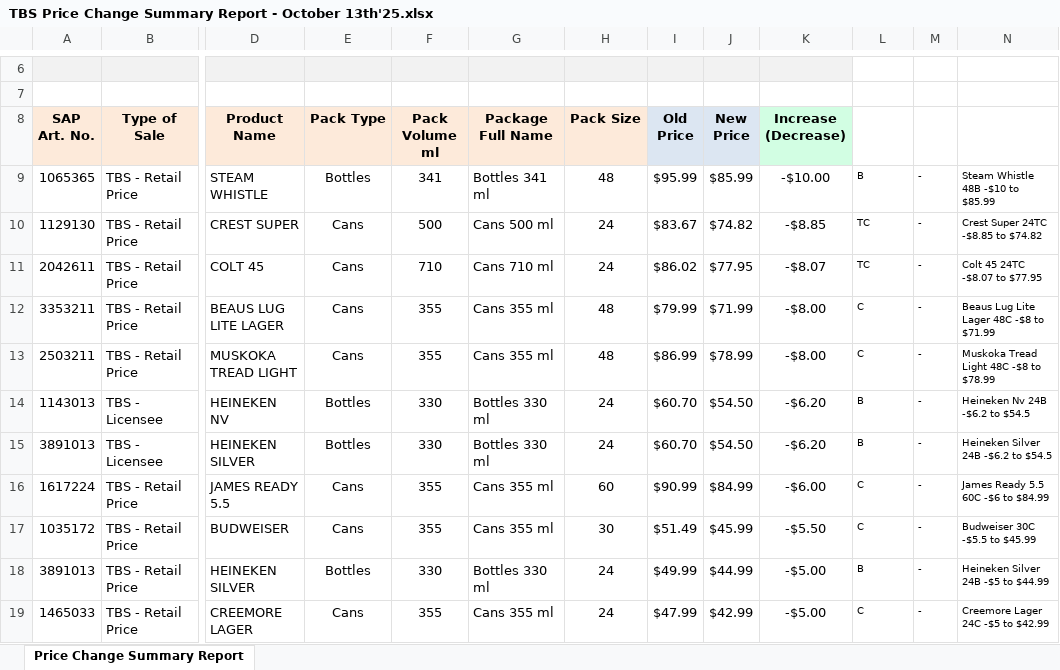
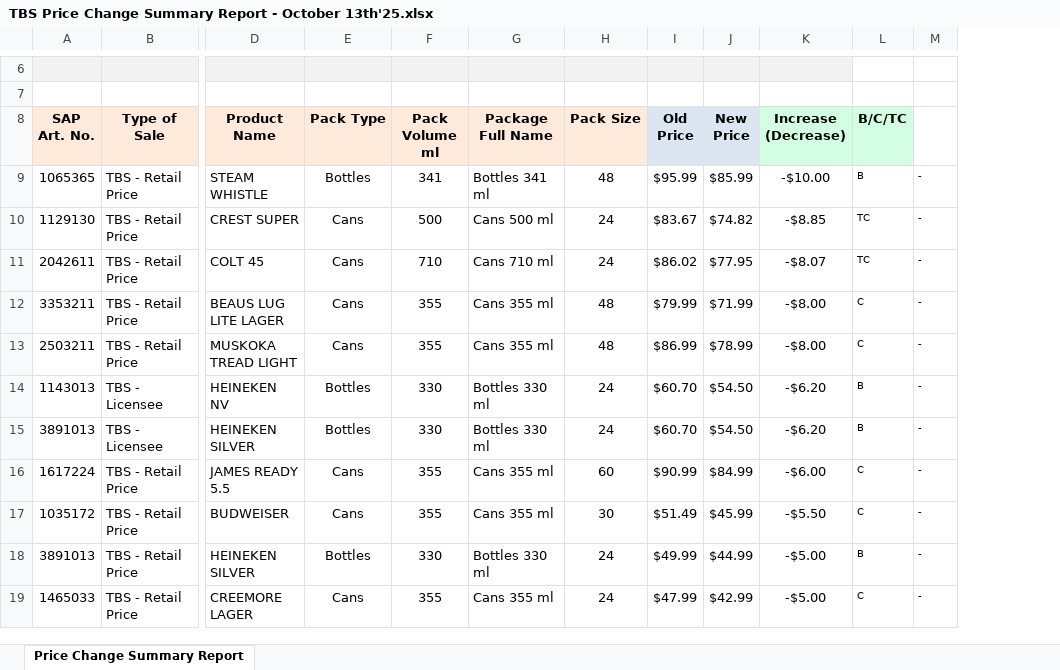
Before and after one commit to aadityasinghal7/revman_crewai, an Excel workbook: data/input/TBS Price Change Summary Report - October 13th'25.xlsx, sheet Price Change Summary Report, drawn as a sheet; only a part is shown, gaps mark what is left out; values as stored, in another font and other column widths than the file's, no borders; charts and pictures not drawn; the diff names each change by its address in the sheet, - before the commit and + after, or states it on an @@ line.

```diff
--- a/data/input/TBS Price Change Summary Report - October 13th'25.xlsx (sheet Price Change Summary Report)
+++ b/data/input/TBS Price Change Summary Report - October 13th'25.xlsx (sheet Price Change Summary Report)
-column N, rows 9-19: Steam Whistle 48B -$10 to $85.99 | Crest Super 24TC -$8.85 to $74.82 | Colt 45 24TC -$8.07 to $77.95 | Beaus Lug Lite Lager 48C -$8 to $71.99 | Muskoka Tread Light 48C -$8 to $78.99 | Heineken Nv 24B -$6.2 to $54.5 | Heineken Silver 24B -$6.2 to $54.5 | James Ready 5.5 60C -$6 to $84.99 | Budweiser 30C -$5.5 to $45.99 | Heineken Silver 24B -$5 to $44.99 | Creemore Lager 24C -$5 to $42.99
-L8: (empty)
+L8: B/C/TC
-L8 fill: none
+L8 fill: #D2FEE3
```
Also changed, not shown: 26 other files.
